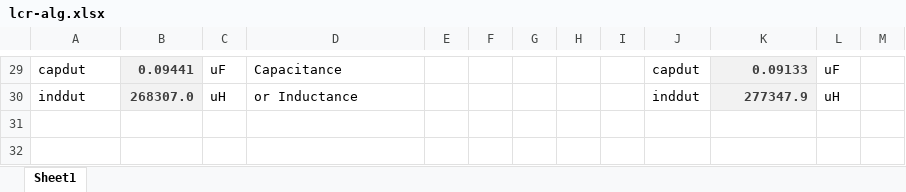
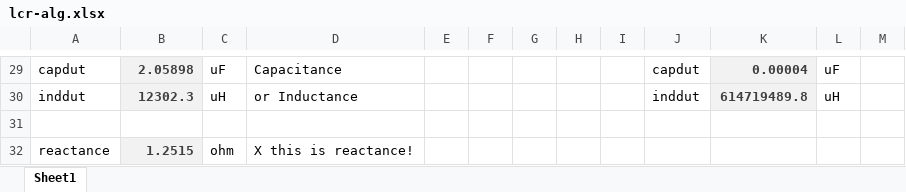
Before and after one commit to shabaz123/waveminer, an Excel workbook: lcr-alg.xlsx, sheet Sheet1, drawn as a sheet; only a part is shown, gaps mark what is left out; values as stored, in another font and other column widths than the file's, no borders; charts and pictures not drawn; the diff covers the shown part only; the diff names each change by its address in the sheet, - before the commit and + after, or states it on an @@ line.

```diff
--- a/lcr-alg.xlsx (sheet Sheet1)
+++ b/lcr-alg.xlsx (sheet Sheet1)
-B29: 0.09441
+B29: 2.05898
-K29: 0.09133
+K29: 0.00004
-B30: 268307.0
+B30: 12302.3
-K30: 277347.9
+K30: 614719489.8
+row 31: (empty)
+row 32: reactance | 1.2515 | ohm | X this is reactance!
```
Also changed, not shown: 28 edited cells and cell formats elsewhere in this sheet.
